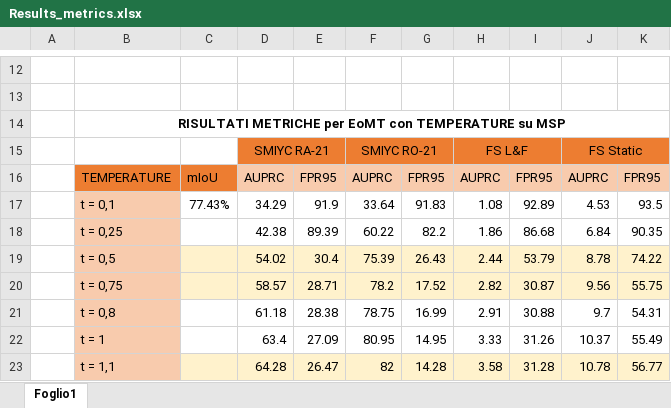
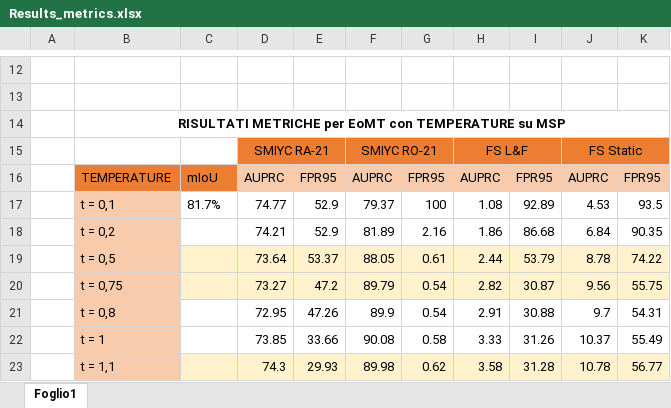
Before and after one commit to vittoria1108/MaskArchitectureAnomaly_CourseProject, an Excel workbook: Results_metrics.xlsx, sheet Foglio1, drawn as a sheet; only a part is shown, gaps mark what is left out; values as stored, in another font and other column widths than the file's, no borders; charts and pictures not drawn; the diff covers the shown part only; the diff names each change by its address in the sheet, - before the commit and + after, or states it on an @@ line.

Commit message:
risultati prima parte dataset 1 e 2

```diff
--- a/Results_metrics.xlsx (sheet Foglio1)
+++ b/Results_metrics.xlsx (sheet Foglio1)
-C17: 77.43%
+C17: 81.7%
-D17: 34.29
+D17: 74.77
-E17: 91.9
+E17: 52.9
-F17: 33.64
+F17: 79.37
-G17: 91.83
+G17: 100
-B18: t = 0,25
+B18: t = 0,2
-D18: 42.38
+D18: 74.21
-E18: 89.39
+E18: 52.9
-F18: 60.22
+F18: 81.89
-G18: 82.2
+G18: 2.16
-D19: 54.02
+D19: 73.64
-E19: 30.4
+E19: 53.37
-F19: 75.39
+F19: 88.05
-G19: 26.43
+G19: 0.61
-D20: 58.57
+D20: 73.27
-E20: 28.71
+E20: 47.2
-F20: 78.2
+F20: 89.79
-G20: 17.52
+G20: 0.54
-D21: 61.18
+D21: 72.95
-E21: 28.38
+E21: 47.26
-F21: 78.75
+F21: 89.9
-G21: 16.99
+G21: 0.54
-D22: 63.4
+D22: 73.85
-E22: 27.09
+E22: 33.66
-F22: 80.95
+F22: 90.08
-G22: 14.95
+G22: 0.58
-D23: 64.28
+D23: 74.3
-E23: 26.47
+E23: 29.93
-F23: 82
+F23: 89.98
-G23: 14.28
+G23: 0.62
```
Also changed, not shown: 63 edited cells elsewhere in this sheet, charts or pictures.
